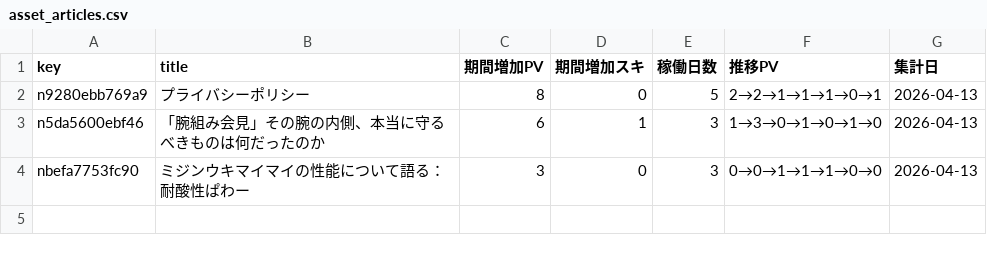
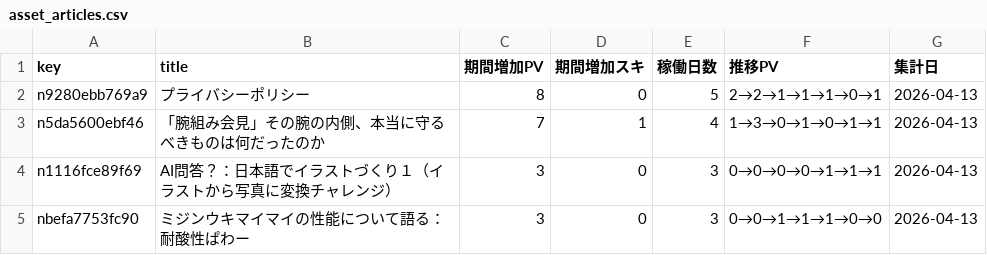
Before and after one commit to ganden0807-collab/note-stats-tracker, a CSV file: data/asset_articles.csv, drawn as a sheet.

```diff
--- a/data/asset_articles.csv
+++ b/data/asset_articles.csv
@@ -2,3 +2,4 @@ key,title,期間増加PV,期間増加スキ,稼働日数,推移PV,集計日
 n9280ebb769a9,プライバシーポリシー,8,0,5,2→2→1→1→1→0→1,2026-04-13
-n5da5600ebf46,「腕組み会見」その腕の内側、本当に守るべきものは何だったのか,6,1,3,1→3→0→1→0→1→0,2026-04-13
+n5da5600ebf46,「腕組み会見」その腕の内側、本当に守るべきものは何だったのか,7,1,4,1→3→0→1→0→1→1,2026-04-13
+n1116fce89f69,AI問答？：日本語でイラストづくり１（イラストから写真に変換チャレンジ）,3,0,3,0→0→0→0→1→1→1,2026-04-13
 nbefa7753fc90,ミジンウキマイマイの性能について語る：耐酸性ぱわー,3,0,3,0→0→1→1→1→0→0,2026-04-13
```
Also changed, not shown: data/articles.csv, data/daily_summary.csv, 2 other files.
